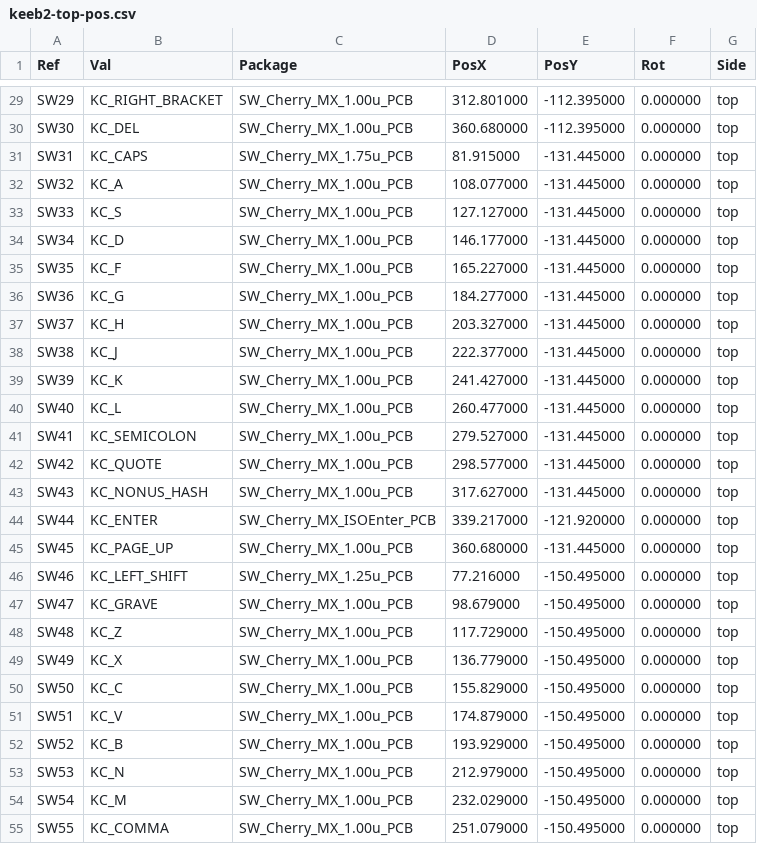
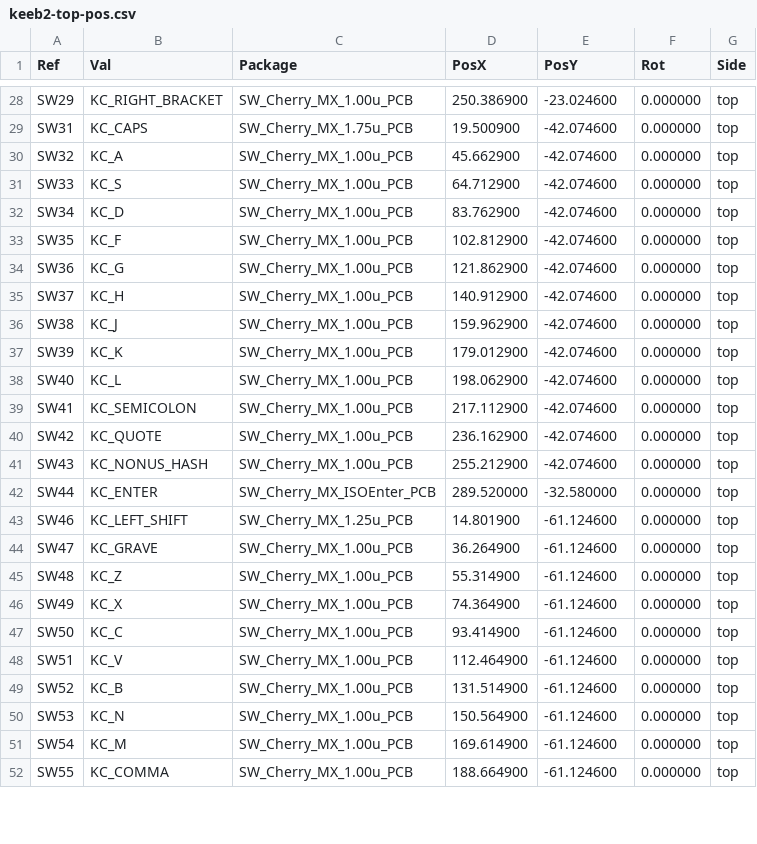
Before and after one commit to SimonRosee/Simax69, a CSV file: v2/manufacturing/keeb2-top-pos.csv, drawn as a sheet; only a part is shown, gaps mark what is left out; the diff covers the shown part only.

```diff
--- a/v2/manufacturing/keeb2-top-pos.csv
+++ b/v2/manufacturing/keeb2-top-pos.csv
@@ -29,27 +28,25 @@ Ref,Val,Package,PosX,PosY,Rot,Side
-"SW29","KC_RIGHT_BRACKET","SW_Cherry_MX_1.00u_PCB",312.801000,-112.395000,0.000000,top
-"SW30","KC_DEL","SW_Cherry_MX_1.00u_PCB",360.680000,-112.395000,0.000000,top
-"SW31","KC_CAPS","SW_Cherry_MX_1.75u_PCB",81.915000,-131.445000,0.000000,top
-"SW32","KC_A","SW_Cherry_MX_1.00u_PCB",108.077000,-131.445000,0.000000,top
-"SW33","KC_S","SW_Cherry_MX_1.00u_PCB",127.127000,-131.445000,0.000000,top
-"SW34","KC_D","SW_Cherry_MX_1.00u_PCB",146.177000,-131.445000,0.000000,top
-"SW35","KC_F","SW_Cherry_MX_1.00u_PCB",165.227000,-131.445000,0.000000,top
-"SW36","KC_G","SW_Cherry_MX_1.00u_PCB",184.277000,-131.445000,0.000000,top
-"SW37","KC_H","SW_Cherry_MX_1.00u_PCB",203.327000,-131.445000,0.000000,top
-"SW38","KC_J","SW_Cherry_MX_1.00u_PCB",222.377000,-131.445000,0.000000,top
-"SW39","KC_K","SW_Cherry_MX_1.00u_PCB",241.427000,-131.445000,0.000000,top
-"SW40","KC_L","SW_Cherry_MX_1.00u_PCB",260.477000,-131.445000,0.000000,top
-"SW41","KC_SEMICOLON","SW_Cherry_MX_1.00u_PCB",279.527000,-131.445000,0.000000,top
-"SW42","KC_QUOTE","SW_Cherry_MX_1.00u_PCB",298.577000,-131.445000,0.000000,top
-"SW43","KC_NONUS_HASH","SW_Cherry_MX_1.00u_PCB",317.627000,-131.445000,0.000000,top
-"SW44","KC_ENTER","SW_Cherry_MX_ISOEnter_PCB",339.217000,-121.920000,0.000000,top
-"SW45","KC_PAGE_UP","SW_Cherry_MX_1.00u_PCB",360.680000,-131.445000,0.000000,top
-"SW46","KC_LEFT_SHIFT","SW_Cherry_MX_1.25u_PCB",77.216000,-150.495000,0.000000,top
-"SW47","KC_GRAVE","SW_Cherry_MX_1.00u_PCB",98.679000,-150.495000,0.000000,top
-"SW48","KC_Z","SW_Cherry_MX_1.00u_PCB",117.729000,-150.495000,0.000000,top
-"SW49","KC_X","SW_Cherry_MX_1.00u_PCB",136.779000,-150.495000,0.000000,top
-"SW50","KC_C","SW_Cherry_MX_1.00u_PCB",155.829000,-150.495000,0.000000,top
-"SW51","KC_V","SW_Cherry_MX_1.00u_PCB",174.879000,-150.495000,0.000000,top
-"SW52","KC_B","SW_Cherry_MX_1.00u_PCB",193.929000,-150.495000,0.000000,top
-"SW53","KC_N","SW_Cherry_MX_1.00u_PCB",212.979000,-150.495000,0.000000,top
-"SW54","KC_M","SW_Cherry_MX_1.00u_PCB",232.029000,-150.495000,0.000000,top
-"SW55","KC_COMMA","SW_Cherry_MX_1.00u_PCB",251.079000,-150.495000,0.000000,top
+"SW29","KC_RIGHT_BRACKET","SW_Cherry_MX_1.00u_PCB",250.386900,-23.024600,0.000000,top
+"SW31","KC_CAPS","SW_Cherry_MX_1.75u_PCB",19.500900,-42.074600,0.000000,top
+"SW32","KC_A","SW_Cherry_MX_1.00u_PCB",45.662900,-42.074600,0.000000,top
+"SW33","KC_S","SW_Cherry_MX_1.00u_PCB",64.712900,-42.074600,0.000000,top
+"SW34","KC_D","SW_Cherry_MX_1.00u_PCB",83.762900,-42.074600,0.000000,top
+"SW35","KC_F","SW_Cherry_MX_1.00u_PCB",102.812900,-42.074600,0.000000,top
+"SW36","KC_G","SW_Cherry_MX_1.00u_PCB",121.862900,-42.074600,0.000000,top
+"SW37","KC_H","SW_Cherry_MX_1.00u_PCB",140.912900,-42.074600,0.000000,top
+"SW38","KC_J","SW_Cherry_MX_1.00u_PCB",159.962900,-42.074600,0.000000,top
+"SW39","KC_K","SW_Cherry_MX_1.00u_PCB",179.012900,-42.074600,0.000000,top
+"SW40","KC_L","SW_Cherry_MX_1.00u_PCB",198.062900,-42.074600,0.000000,top
+"SW41","KC_SEMICOLON","SW_Cherry_MX_1.00u_PCB",217.112900,-42.074600,0.000000,top
+"SW42","KC_QUOTE","SW_Cherry_MX_1.00u_PCB",236.162900,-42.074600,0.000000,top
+"SW43","KC_NONUS_HASH","SW_Cherry_MX_1.00u_PCB",255.212900,-42.074600,0.000000,top
+"SW44","KC_ENTER","SW_Cherry_MX_ISOEnter_PCB",289.520000,-32.580000,0.000000,top
+"SW46","KC_LEFT_SHIFT","SW_Cherry_MX_1.25u_PCB",14.801900,-61.124600,0.000000,top
+"SW47","KC_GRAVE","SW_Cherry_MX_1.00u_PCB",36.264900,-61.124600,0.000000,top
+"SW48","KC_Z","SW_Cherry_MX_1.00u_PCB",55.314900,-61.124600,0.000000,top
+"SW49","KC_X","SW_Cherry_MX_1.00u_PCB",74.364900,-61.124600,0.000000,top
+"SW50","KC_C","SW_Cherry_MX_1.00u_PCB",93.414900,-61.124600,0.000000,top
+"SW51","KC_V","SW_Cherry_MX_1.00u_PCB",112.464900,-61.124600,0.000000,top
+"SW52","KC_B","SW_Cherry_MX_1.00u_PCB",131.514900,-61.124600,0.000000,top
+"SW53","KC_N","SW_Cherry_MX_1.00u_PCB",150.564900,-61.124600,0.000000,top
+"SW54","KC_M","SW_Cherry_MX_1.00u_PCB",169.614900,-61.124600,0.000000,top
+"SW55","KC_COMMA","SW_Cherry_MX_1.00u_PCB",188.664900,-61.124600,0.000000,top
```
Also changed, not shown: 4 removed rows and 78 edited cells elsewhere in this file, v2/manufacturing/keeb2-bottom-pos.csv, 23 other files.
